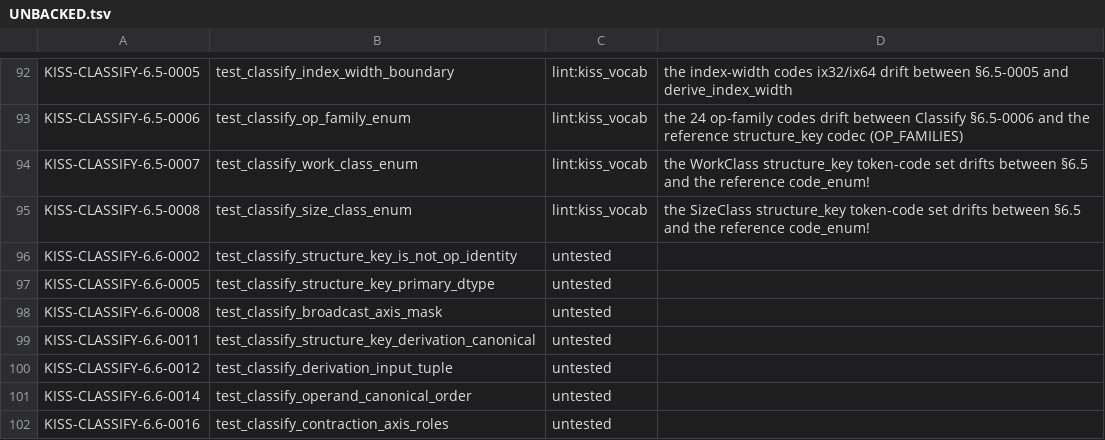
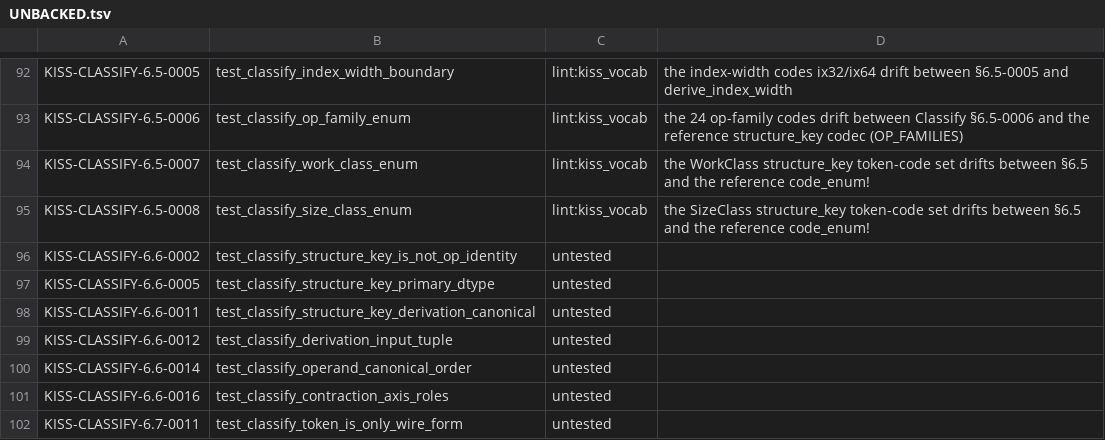
Before and after one commit to ThinkersJournal/KISS, a TSV file: conformance/UNBACKED.tsv, drawn as a sheet; only a part is shown, gaps mark what is left out; the shorter side is filled out with more unchanged rows.

```diff
--- a/conformance/UNBACKED.tsv
+++ b/conformance/UNBACKED.tsv
@@ -97,3 +97,2 @@ KISS-CLASSIFY-6.6-0002	test_classify_structure_key_is_not_op_identity	untested
 KISS-CLASSIFY-6.6-0005	test_classify_structure_key_primary_dtype	untested	
-KISS-CLASSIFY-6.6-0008	test_classify_broadcast_axis_mask	untested	
 KISS-CLASSIFY-6.6-0011	test_classify_structure_key_derivation_canonical	untested	
```
Also changed, not shown: conformance/WORKLIST.tsv, 2 other files.
